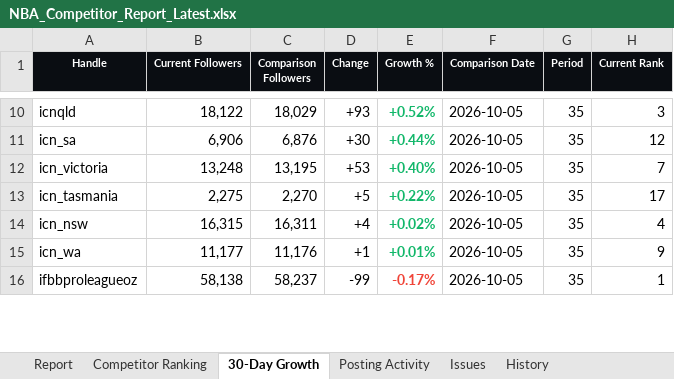
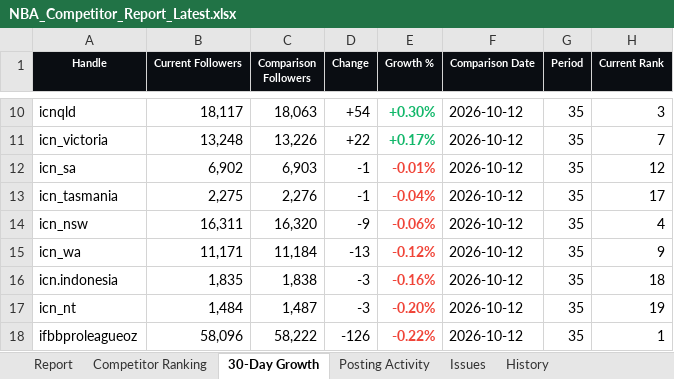
Before and after one commit to tokipaulo19/arsc-instagram-benchmarking, an Excel workbook: data/NBA_Competitor_Report_Latest.xlsx, sheet 30-Day Growth, drawn as a sheet; only a part is shown, gaps mark what is left out; values as stored, in another font and other column widths than the file's, no borders; removed rows and columns are numbered as before the commit, all else as after; the diff covers the shown part only; the diff names each change by its address in the sheet, - before the commit and + after, or states it on an @@ line.

```diff
--- a/data/NBA_Competitor_Report_Latest.xlsx (sheet 30-Day Growth)
+++ b/data/NBA_Competitor_Report_Latest.xlsx (sheet 30-Day Growth)
-B10 (Current Followers): 18,122
+B10 (Current Followers): 18,117
-C10 (Comparison Followers): 18,029
+C10 (Comparison Followers): 18,063
-D10 (Change): +93
+D10 (Change): +54
-E10 (Growth %): +0.52%
+E10 (Growth %): +0.30%
-F10 (Comparison Date): 2026-10-05
+F10 (Comparison Date): 2026-10-12
-row 11: icn_sa | 6,906 | 6,876 | +30 | +0.44% | 2026-10-05 | 35 | 12
-C11 (Comparison Followers): 13,195
+C11 (Comparison Followers): 13,226
-D11 (Change): +53
+D11 (Change): +22
-E11 (Growth %): +0.40%
+E11 (Growth %): +0.17%
-F11 (Comparison Date): 2026-10-05
+F11 (Comparison Date): 2026-10-12
+row 12: icn_sa | 6,902 | 6,903 | -1 | -0.01% | 2026-10-12 | 35 | 12
-C13 (Comparison Followers): 2,270
+C13 (Comparison Followers): 2,276
-D13 (Change): +5
+D13 (Change): -1
-E13 (Growth %): +0.22%
+E13 (Growth %): -0.04%
-E13:E15 text colour: #12B76A
+E13:E15 text colour: #F04438
-F13:F15 (Comparison Date): 2026-10-05
+F13:F15 (Comparison Date): 2026-10-12
-B14 (Current Followers): 16,315
+B14 (Current Followers): 16,311
-C14 (Comparison Followers): 16,311
+C14 (Comparison Followers): 16,320
-D14 (Change): +4
+D14 (Change): -9
-E14 (Growth %): +0.02%
+E14 (Growth %): -0.06%
-B15 (Current Followers): 11,177
+B15 (Current Followers): 11,171
-C15 (Comparison Followers): 11,176
+C15 (Comparison Followers): 11,184
-D15 (Change): +1
+D15 (Change): -13
-E15 (Growth %): +0.01%
+E15 (Growth %): -0.12%
+row 16: icn.indonesia | 1,835 | 1,838 | -3 | -0.16% | 2026-10-12 | 35 | 18
+row 17: icn_nt | 1,484 | 1,487 | -3 | -0.20% | 2026-10-12 | 35 | 19
-B18 (Current Followers): 58,138
+B18 (Current Followers): 58,096
-C18 (Comparison Followers): 58,237
+C18 (Comparison Followers): 58,222
-D18 (Change): -99
+D18 (Change): -126
-E18 (Growth %): -0.17%
+E18 (Growth %): -0.22%
-F18 (Comparison Date): 2026-10-05
+F18 (Comparison Date): 2026-10-12
```
Also changed, not shown: 2 added rows, 4 removed rows and 51 edited cells elsewhere in this sheet, sheet Competitor Ranking, sheet History, sheet Posting Activity, sheet Report, sheet Issues, hidden cells, 3 other files.
